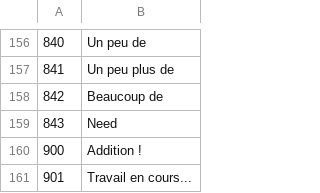
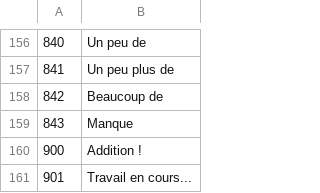
Before and after one commit to justusgamelab2016/LW-translation, a CSV file: language/fr/ui_text.csv, drawn as a sheet; only a part is shown, gaps mark what is left out; the diff covers the shown part only.

```diff
--- a/language/fr/ui_text.csv
+++ b/language/fr/ui_text.csv
@@ -158,3 +158,3 @@
 842,Beaucoup de
-843,Need
+843,Manque
 900,Addition !
```
Also changed, not shown: 10 edited cells elsewhere in this file.
